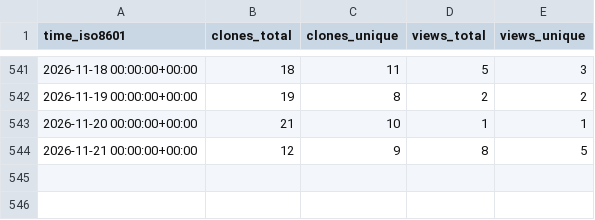
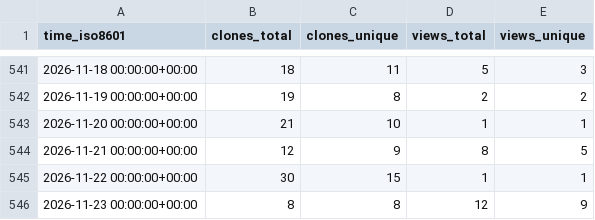
Before and after one commit to shalenMathew/Quotes-app, a CSV file: shalenMathew/Quotes-app/ghrs-data/views_clones_aggregate.csv, drawn as a sheet; only a part is shown, gaps mark what is left out; the diff names each change by its address in the sheet, - before the commit and + after, or states it on an @@ line.

```diff
--- a/shalenMathew/Quotes-app/ghrs-data/views_clones_aggregate.csv
+++ b/shalenMathew/Quotes-app/ghrs-data/views_clones_aggregate.csv
+row 545: 2026-11-22 00:00:00+00:00 | 30 | 15 | 1 | 1
+row 546: 2026-11-23 00:00:00+00:00 | 8 | 8 | 12 | 9
```
Also changed, not shown: 1 other file.
